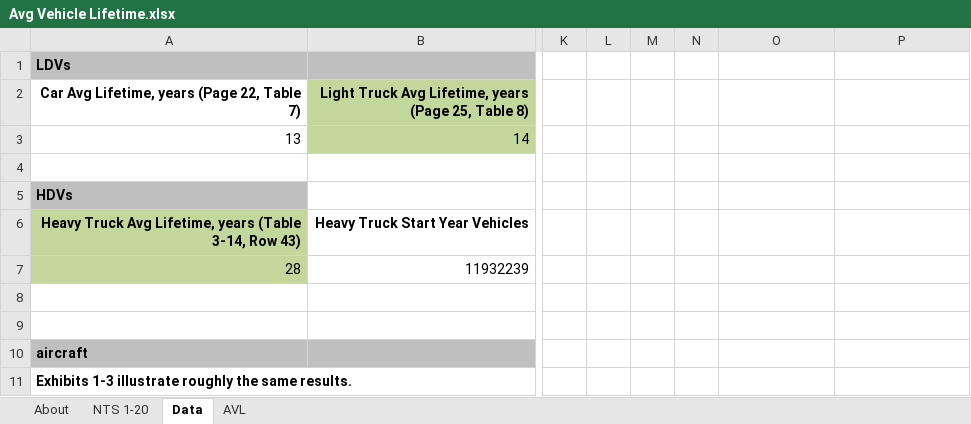
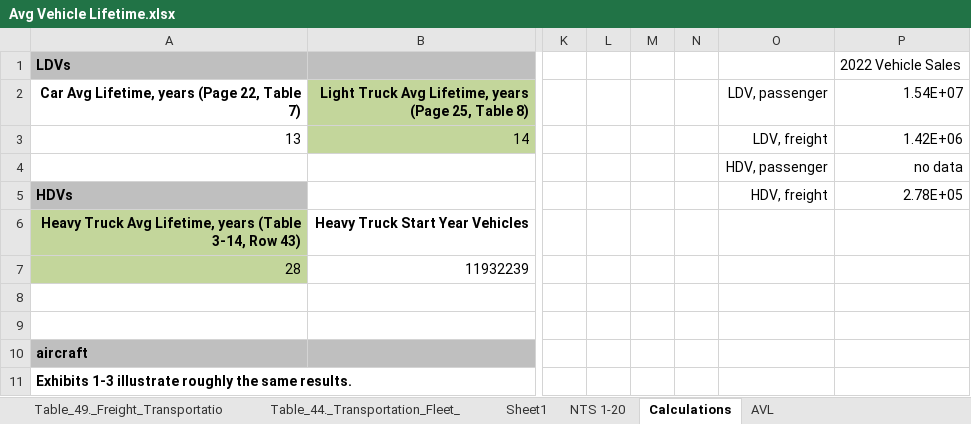
Before and after one commit to EnergyInnovation/eps-arkansas, an Excel workbook: InputData/trans/AVL/Avg Vehicle Lifetime.xlsx, sheet Calculations, drawn as a sheet; only a part is shown, gaps mark what is left out; values as stored, in another font and other column widths than the file's, no borders; rows hold the shown columns only; the diff names each change by its address in the sheet, - before the commit and + after, or states it on an @@ line.

```diff
--- a/InputData/trans/AVL/Avg Vehicle Lifetime.xlsx (sheet Calculations)
+++ b/InputData/trans/AVL/Avg Vehicle Lifetime.xlsx (sheet Calculations)
-sheet tab: Data
+sheet tab: Calculations
+sheet tab: Table_49._Freight_Transportatio
+sheet tab: Table_44._Transportation_Fleet_
+sheet tab: Sheet1
-P1 (1.54E+07): (empty)
+P1 (1.54E+07): 2022 Vehicle Sales
-O2: (empty)
+O2: LDV, passenger
-P2: (empty)
+P2: 1.54E+07
-O3 (LDV, passenger): (empty)
+O3 (LDV, passenger): LDV, freight
-P3 (1.54E+07): (empty)
+P3 (1.54E+07): 1.42E+06
-row 4: (empty)
+row 4:  |  |  |  |  |  | HDV, passenger | no data
-O5 (LDV, passenger): (empty)
+O5 (LDV, passenger): HDV, freight
-P5 (1.54E+07): (empty)
+P5 (1.54E+07): 2.78E+05
```
Also changed, not shown: sheet AVL, sheet About, other sheet tabs, formulas that keep their value, InputData/trans/SoCDTtiNTY/Share of Cargo Dist Transported that is New This Year.xlsx, InputData/trans/TTS/Transportation Technology Shareweights.xlsx, 6 other files.
